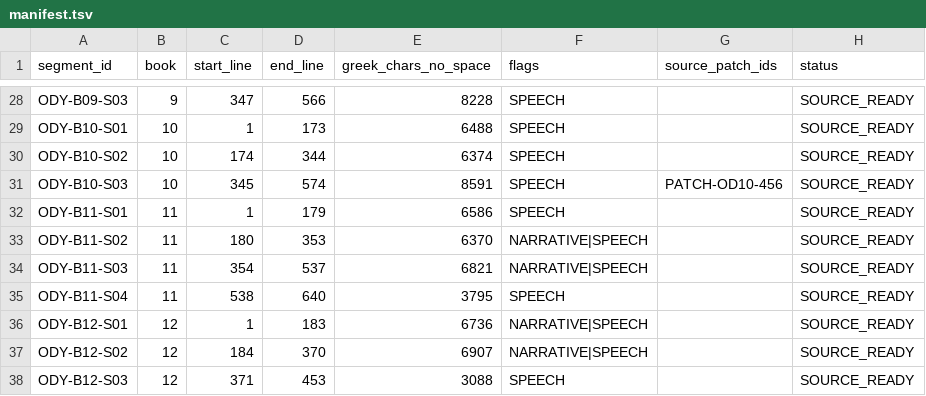
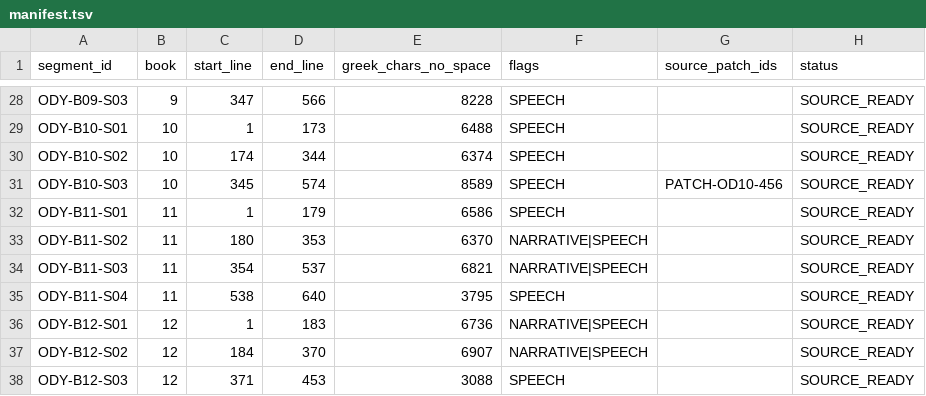
Before and after one commit to horse/odyssey, a TSV file: source/manifest.tsv, drawn as a sheet; only a part is shown, gaps mark what is left out.

```diff
--- a/source/manifest.tsv
+++ b/source/manifest.tsv
@@ -30,3 +30,3 @@ ODY-B10-S01	10	1	173	6488	SPEECH		SOURCE_READY
 ODY-B10-S02	10	174	344	6374	SPEECH		SOURCE_READY
-ODY-B10-S03	10	345	574	8591	SPEECH	PATCH-OD10-456	SOURCE_READY
+ODY-B10-S03	10	345	574	8589	SPEECH	PATCH-OD10-456	SOURCE_READY
 ODY-B11-S01	11	1	179	6586	SPEECH		SOURCE_READY
```
Also changed, not shown: source/lines/book_10_lines.tsv, 4 other files.
